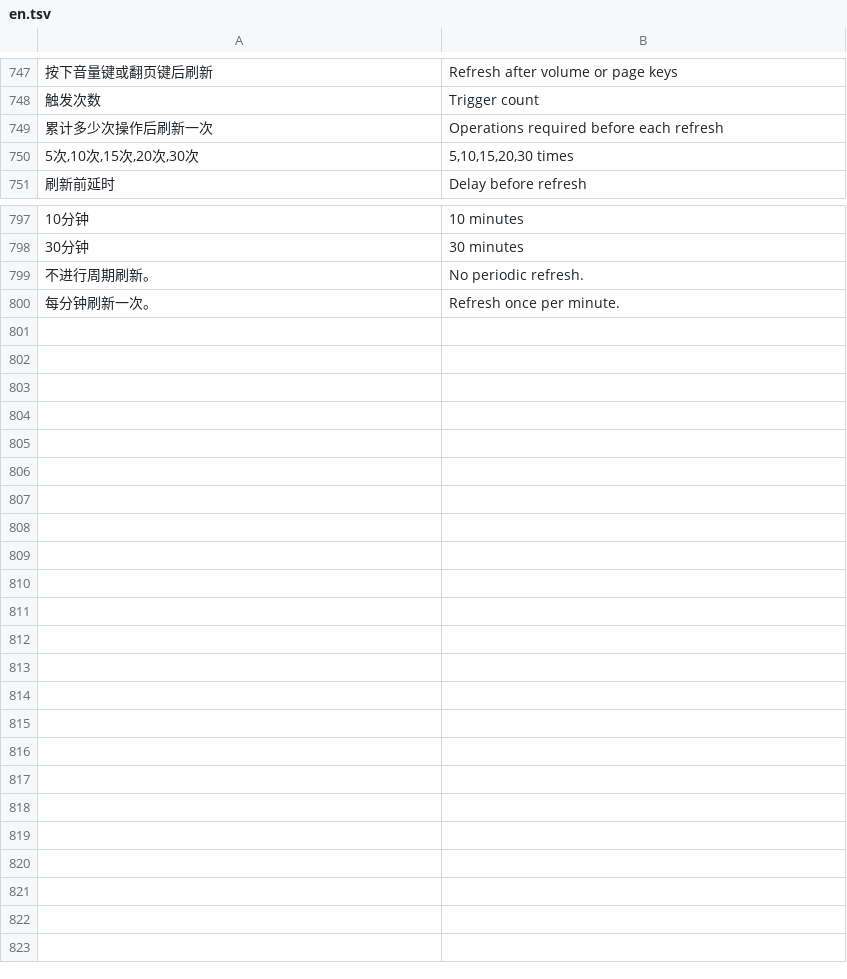
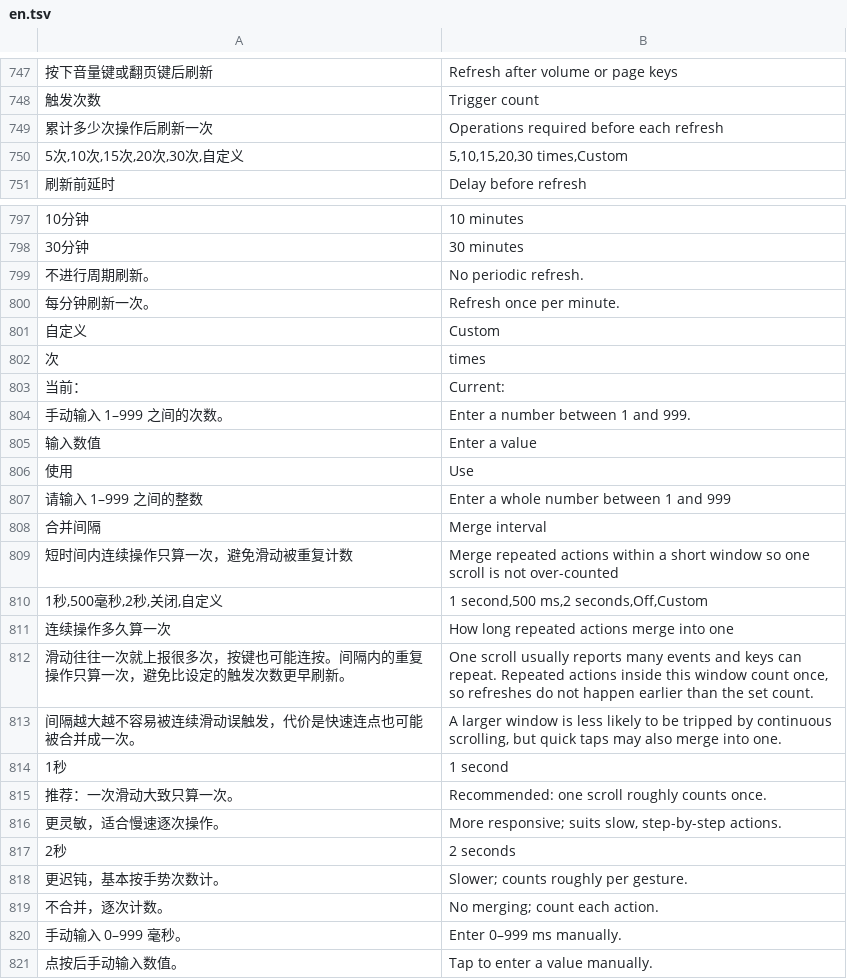
Before and after one commit to liuqianhe/InkControl, a TSV file: assets/i18n/en.tsv, drawn as a sheet; only a part is shown, gaps mark what is left out; the diff names each change by its address in the sheet, - before the commit and + after, or states it on an @@ line.

Commit message:
自动刷新：新增合并间隔去抖与自定义数值输入
countAction 现在会在可配置的时间窗内合并重复的无障碍事件（refresh.debounce，
默认 1000 毫秒），因此一次滑动不再被重复计数；refresh.interval 与
refresh.debounce 支持通过 @number 记号填写自定义值，并提供按单位显示的自定义卡片
与对话框；后端 ic_validate 校验 @number 字段（1–999）与 refresh.debounce；中英
目录、默认关闭数 59→60、文档与测试同步更新。

```diff
--- a/assets/i18n/en.tsv
+++ b/assets/i18n/en.tsv
-A750: 5次,10次,15次,20次,30次
+A750: 5次,10次,15次,20次,30次,自定义
-B750: 5,10,15,20,30 times
+B750: 5,10,15,20,30 times,Custom
+row 801: 自定义 | Custom
+row 802: 次 | times
+row 803: 当前： | Current:
+row 804: 手动输入 1–999 之间的次数。 | Enter a number between 1 and 999.
+row 805: 输入数值 | Enter a value
+row 806: 使用 | Use
+row 807: 请输入 1–999 之间的整数 | Enter a whole number between 1 and 999
+row 808: 合并间隔 | Merge interval
+row 809: 短时间内连续操作只算一次，避免滑动被重复计数 | Merge repeated actions within a short window so one scroll is not over-counted
+row 810: 1秒,500毫秒,2秒,关闭,自定义 | 1 second,500 ms,2 seconds,Off,Custom
+row 811: 连续操作多久算一次 | How long repeated actions merge into one
+row 812: 滑动往往一次就上报很多次，按键也可能连按。间隔内的重复操作只算一次，避免比设定的触发次数更早刷新。 | One scroll usually reports many events and keys can repeat. Repeated actions inside this window count once, so refreshes do not happen earlier than the set count.
+row 813: 间隔越大越不容易被连续滑动误触发，代价是快速连点也可能被合并成一次。 | A larger window is less likely to be tripped by continuous scrolling, but quick taps may also merge into one.
+row 814: 1秒 | 1 second
+row 815: 推荐：一次滑动大致只算一次。 | Recommended: one scroll roughly counts once.
+row 816: 更灵敏，适合慢速逐次操作。 | More responsive; suits slow, step-by-step actions.
+row 817: 2秒 | 2 seconds
+row 818: 更迟钝，基本按手势次数计。 | Slower; counts roughly per gesture.
+row 819: 不合并，逐次计数。 | No merging; count each action.
+row 820: 手动输入 0–999 毫秒。 | Enter 0–999 ms manually.
+row 821: 点按后手动输入数值。 | Tap to enter a value manually.
```
Also changed, not shown: 23 other files.
